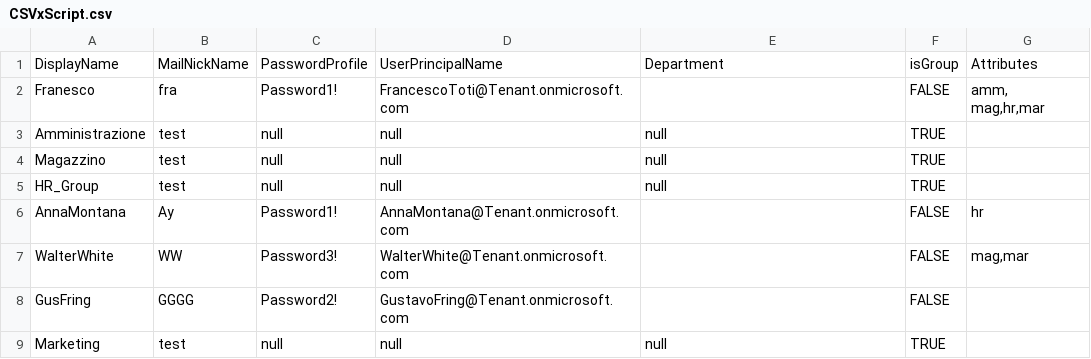
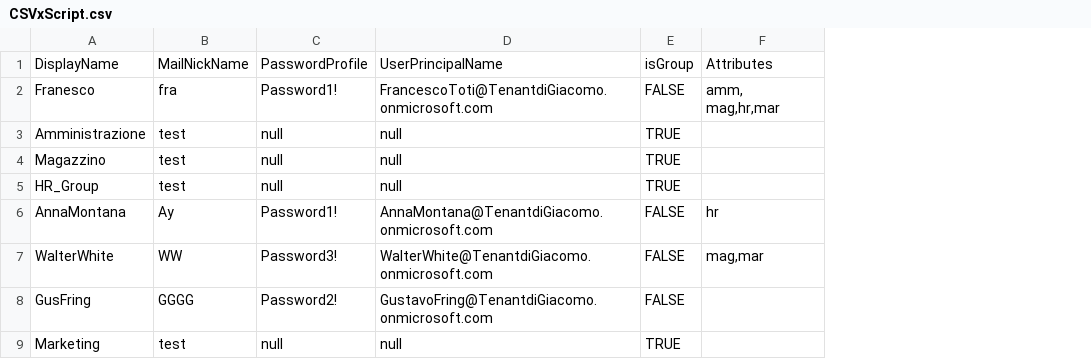
Before and after one commit to xJackyll/AzureADAutomation, a CSV file: AzureCSV_User_Group/Excel/CSVxScript.csv, drawn as a sheet; removed rows and columns are numbered as before the commit, all else as after; the diff names each change by its address in the sheet, - before the commit and + after, or states it on an @@ line.

Commit message:
Add files via upload

```diff
--- a/AzureCSV_User_Group/Excel/CSVxScript.csv
+++ b/AzureCSV_User_Group/Excel/CSVxScript.csv
-column D, rows 1-9: UserPrincipalName | FrancescoToti@Tenant.onmicrosoft.com | null | null | null | AnnaMontana@Tenant.onmicrosoft.com | WalterWhite@Tenant.onmicrosoft.com | GustavoFring@Tenant.onmicrosoft.com | null
-D1: Department
+D1: UserPrincipalName
-D2: (empty)
+D2: FrancescoToti@TenantdiGiacomo.onmicrosoft.com
-D6: (empty)
+D6: AnnaMontana@TenantdiGiacomo.onmicrosoft.com
-D7: (empty)
+D7: WalterWhite@TenantdiGiacomo.onmicrosoft.com
-D8: (empty)
+D8: GustavoFring@TenantdiGiacomo.onmicrosoft.com
```
